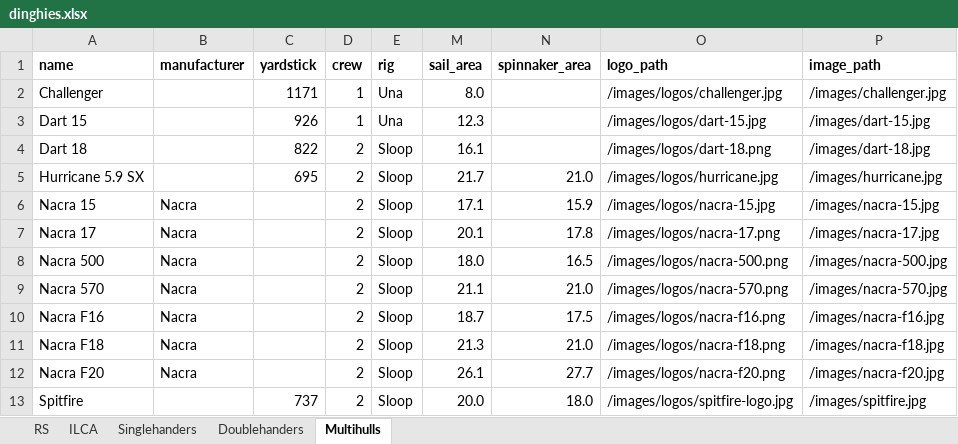
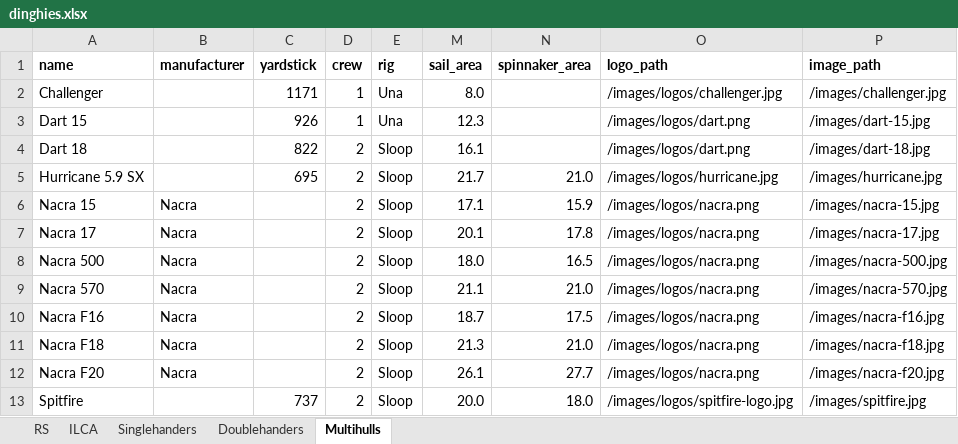
Before and after one commit to schweben/dinghyapi, an Excel workbook: dinghies.xlsx, sheet Multihulls, drawn as a sheet; values as stored, in another font and other column widths than the file's, no borders; the diff names each change by its address in the sheet, - before the commit and + after, or states it on an @@ line.

Commit message:
Logo tweaks

```diff
--- a/dinghies.xlsx (sheet Multihulls)
+++ b/dinghies.xlsx (sheet Multihulls)
-O3 (logo_path): /images/logos/dart-15.jpg
+O3 (logo_path): /images/logos/dart.png
-O4 (logo_path): /images/logos/dart-18.png
+O4 (logo_path): /images/logos/dart.png
-O6 (logo_path): /images/logos/nacra-15.jpg
+O6 (logo_path): /images/logos/nacra.png
-O7 (logo_path): /images/logos/nacra-17.png
+O7 (logo_path): /images/logos/nacra.png
-O8 (logo_path): /images/logos/nacra-500.png
+O8 (logo_path): /images/logos/nacra.png
-O9 (logo_path): /images/logos/nacra-570.png
+O9 (logo_path): /images/logos/nacra.png
-O10 (logo_path): /images/logos/nacra-f16.png
+O10 (logo_path): /images/logos/nacra.png
-O11 (logo_path): /images/logos/nacra-f18.png
+O11 (logo_path): /images/logos/nacra.png
-O12 (logo_path): /images/logos/nacra-f20.png
+O12 (logo_path): /images/logos/nacra.png
```
Also changed, not shown: sheet Singlehanders, sheet Doublehanders, 1 other file.
